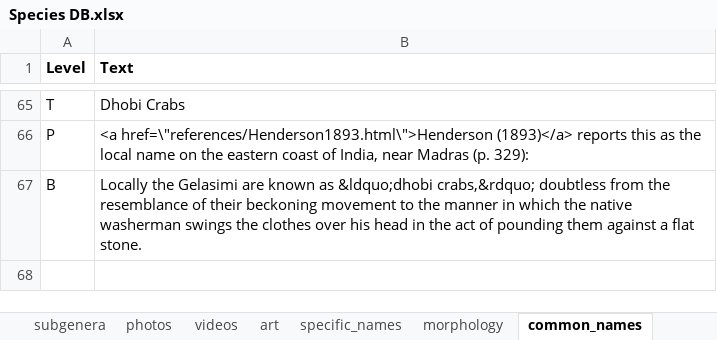
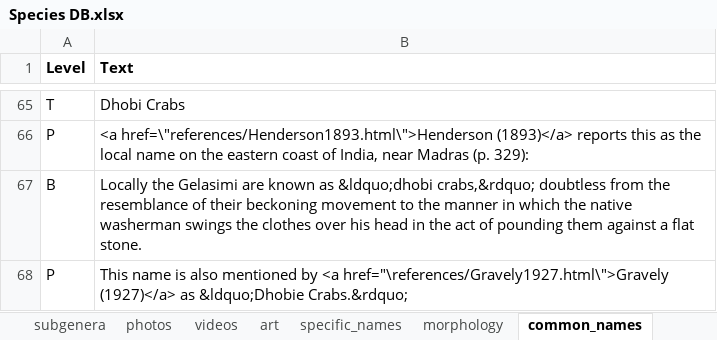
Before and after one commit to msrosenberg/fiddlercrab.info, an Excel workbook: Data/Species DB.xlsx, sheet common_names, drawn as a sheet; only a part is shown, gaps mark what is left out; values as stored, in another font and other column widths than the file's, no borders; the diff names each change by its address in the sheet, - before the commit and + after, or states it on an @@ line.

```diff
--- a/Data/Species DB.xlsx (sheet common_names)
+++ b/Data/Species DB.xlsx (sheet common_names)
+row 68: P | This name is also mentioned by <a href="\references/Gravely1927.html\">Gravely (1927)</a> as &ldquo;Dhobie Crabs.&rdquo;
```
Also changed, not shown: sheet art, sheet specific_names, 8 other files.
